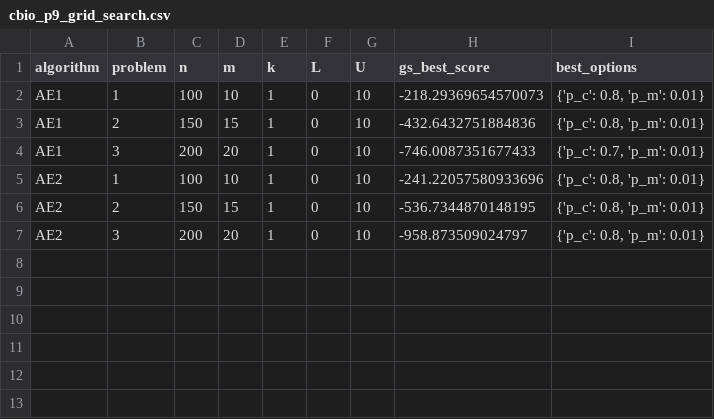
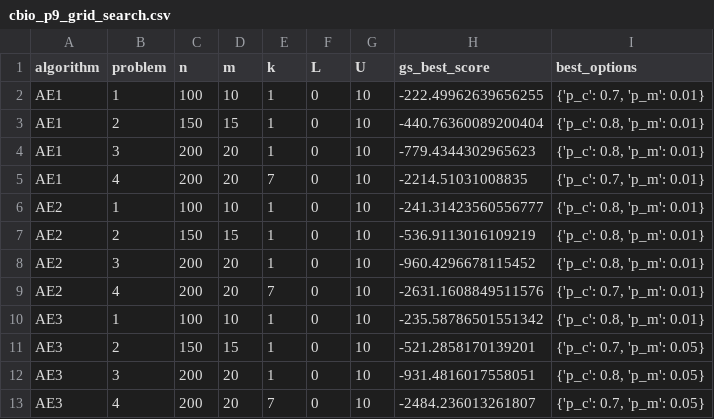
Before and after one commit to santimndez/cbio_practicas, a CSV file: notebooks/cbio_p9_results_profiling/cbio_p9_grid_search.csv, drawn as a sheet.

```diff
--- a/notebooks/cbio_p9_results_profiling/cbio_p9_grid_search.csv
+++ b/notebooks/cbio_p9_results_profiling/cbio_p9_grid_search.csv
@@ -1,7 +1,13 @@
 algorithm,problem,n,m,k,L,U,gs_best_score,best_options
-AE1,1,100,10,1,0,10,-218.29369654570073,"{'p_c': 0.8, 'p_m': 0.01}"
-AE1,2,150,15,1,0,10,-432.6432751884836,"{'p_c': 0.8, 'p_m': 0.01}"
-AE1,3,200,20,1,0,10,-746.0087351677433,"{'p_c': 0.7, 'p_m': 0.01}"
-AE2,1,100,10,1,0,10,-241.22057580933696,"{'p_c': 0.8, 'p_m': 0.01}"
-AE2,2,150,15,1,0,10,-536.7344870148195,"{'p_c': 0.8, 'p_m': 0.01}"
-AE2,3,200,20,1,0,10,-958.873509024797,"{'p_c': 0.8, 'p_m': 0.01}"
+AE1,1,100,10,1,0,10,-222.49962639656255,"{'p_c': 0.7, 'p_m': 0.01}"
+AE1,2,150,15,1,0,10,-440.76360089200404,"{'p_c': 0.8, 'p_m': 0.01}"
+AE1,3,200,20,1,0,10,-779.4344302965623,"{'p_c': 0.8, 'p_m': 0.01}"
+AE1,4,200,20,7,0,10,-2214.51031008835,"{'p_c': 0.7, 'p_m': 0.01}"
+AE2,1,100,10,1,0,10,-241.31423560556777,"{'p_c': 0.8, 'p_m': 0.01}"
+AE2,2,150,15,1,0,10,-536.9113016109219,"{'p_c': 0.8, 'p_m': 0.01}"
+AE2,3,200,20,1,0,10,-960.4296678115452,"{'p_c': 0.8, 'p_m': 0.01}"
+AE2,4,200,20,7,0,10,-2631.1608849511576,"{'p_c': 0.7, 'p_m': 0.01}"
+AE3,1,100,10,1,0,10,-235.58786501551342,"{'p_c': 0.8, 'p_m': 0.01}"
+AE3,2,150,15,1,0,10,-521.2858170139201,"{'p_c': 0.7, 'p_m': 0.05}"
+AE3,3,200,20,1,0,10,-931.4816017558051,"{'p_c': 0.8, 'p_m': 0.05}"
+AE3,4,200,20,7,0,10,-2484.236013261807,"{'p_c': 0.7, 'p_m': 0.05}"
```
Also changed, not shown: notebooks/cbio_p9_results_profiling/cbio_p9_results.csv, 8 other files.
